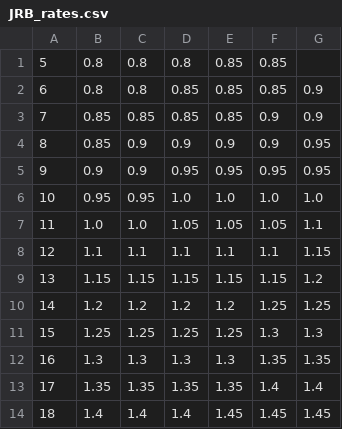
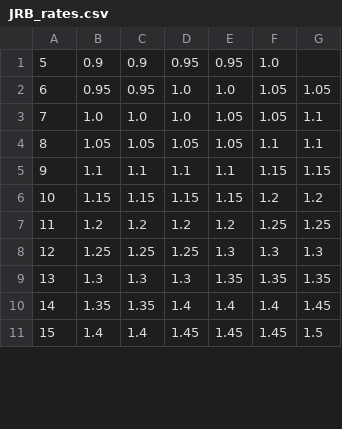
Before and after one commit to Ashihara-Y/VFMcalcProj, a CSV file: JRB_rates.csv, drawn as a sheet; only a part is shown; the diff covers the shown part only.

```diff
--- a/JRB_rates.csv
+++ b/JRB_rates.csv
@@ -1,14 +1,11 @@
-5	0.8	0.8	0.8	0.85	0.85	
-6	0.8	0.8	0.85	0.85	0.85	0.9
-7	0.85	0.85	0.85	0.85	0.9	0.9
-8	0.85	0.9	0.9	0.9	0.9	0.95
-9	0.9	0.9	0.95	0.95	0.95	0.95
-10	0.95	0.95	1.0	1.0	1.0	1.0
-11	1.0	1.0	1.05	1.05	1.05	1.1
-12	1.1	1.1	1.1	1.1	1.1	1.15
-13	1.15	1.15	1.15	1.15	1.15	1.2
-14	1.2	1.2	1.2	1.2	1.25	1.25
-15	1.25	1.25	1.25	1.25	1.3	1.3
-16	1.3	1.3	1.3	1.3	1.35	1.35
-17	1.35	1.35	1.35	1.35	1.4	1.4
-18	1.4	1.4	1.4	1.45	1.45	1.45
+5	0.9	0.9	0.95	0.95	1.0	
+6	0.95	0.95	1.0	1.0	1.05	1.05
+7	1.0	1.0	1.0	1.05	1.05	1.1
+8	1.05	1.05	1.05	1.05	1.1	1.1
+9	1.1	1.1	1.1	1.1	1.15	1.15
+10	1.15	1.15	1.15	1.15	1.2	1.2
+11	1.2	1.2	1.2	1.2	1.25	1.25
+12	1.25	1.25	1.25	1.3	1.3	1.3
+13	1.3	1.3	1.3	1.35	1.35	1.35
+14	1.35	1.35	1.4	1.4	1.4	1.45
+15	1.4	1.4	1.45	1.45	1.45	1.5
```
Also changed, not shown: 4 added rows, 1 removed row and 20 edited cells elsewhere in this file.
